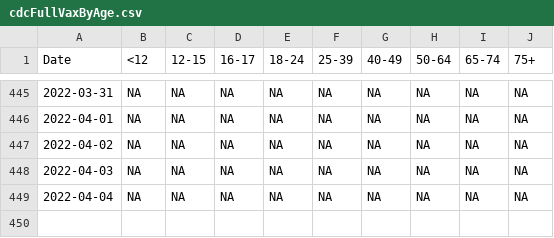
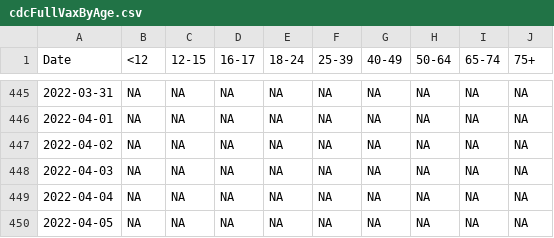
Before and after one commit to Dotdash-Data-Journalism/2021_2022_VWH_covid_vaccine_tracker, a CSV file: chartData/cdcFullVaxByAge.csv, drawn as a sheet; only a part is shown, gaps mark what is left out; the diff names each change by its address in the sheet, - before the commit and + after, or states it on an @@ line.

```diff
--- a/chartData/cdcFullVaxByAge.csv
+++ b/chartData/cdcFullVaxByAge.csv
+row 450: 2022-04-05 | NA | NA | NA | NA | NA | NA | NA | NA | NA
```
Also changed, not shown: chartData/areWeThereYet.csv, chartData/boosterMap.csv, 4 other files.
